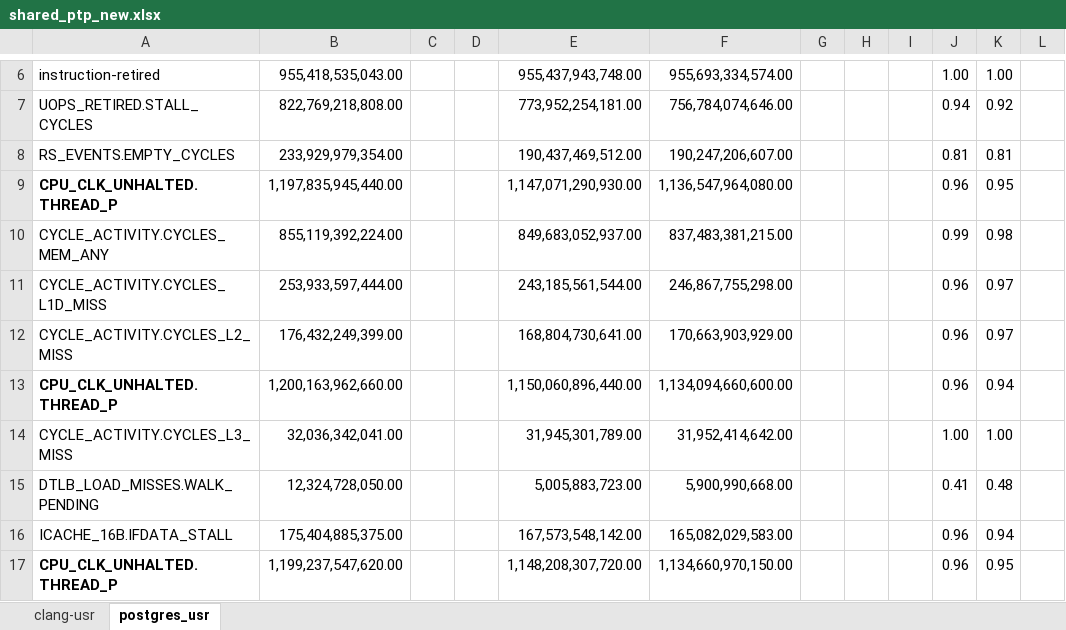
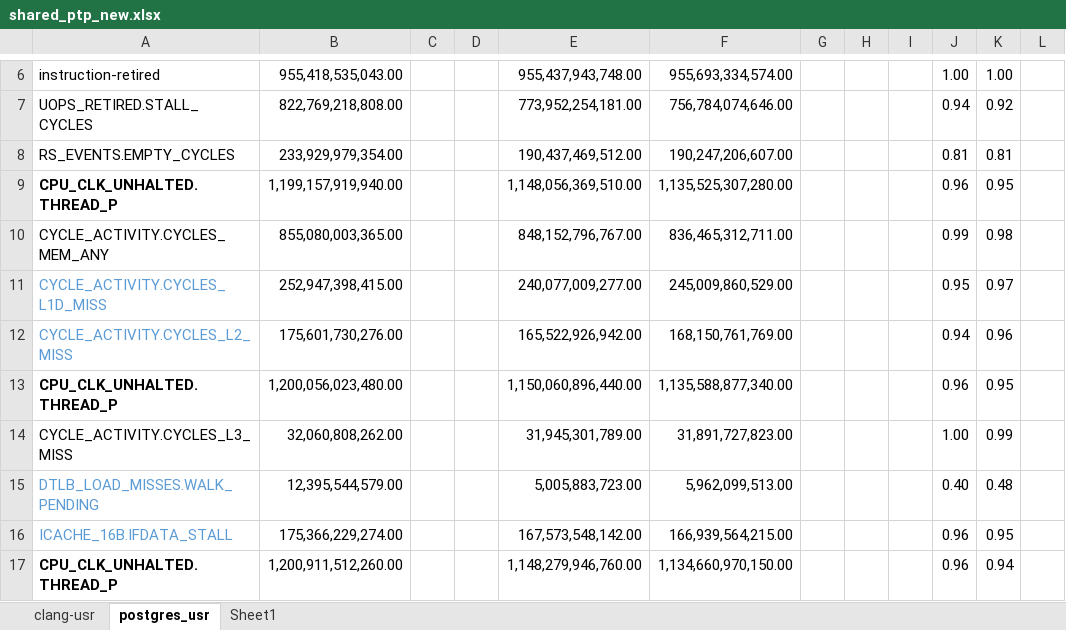
Before and after one commit to XiaowanDong/shared_ptp, an Excel workbook: shared_ptp_new.xlsx, sheet postgres_usr, drawn as a sheet; only a part is shown, gaps mark what is left out; values as stored, in another font and other column widths than the file's, no borders; removed rows and columns are numbered as before the commit, all else as after; the diff covers the shown part only; the diff names each change by its address in the sheet, - before the commit and + after, or states it on an @@ line.

```diff
--- a/shared_ptp_new.xlsx (sheet postgres_usr)
+++ b/shared_ptp_new.xlsx (sheet postgres_usr)
+sheet tab: Sheet1
-B9: 1,197,835,945,440.00
+B9: 1,199,157,919,940.00
-E9: 1,147,071,290,930.00
+E9: 1,148,056,369,510.00
-F9: 1,136,547,964,080.00
+F9: 1,135,525,307,280.00
-B10: 855,119,392,224.00
+B10: 855,080,003,365.00
-E10: 849,683,052,937.00
+E10: 848,152,796,767.00
-F10: 837,483,381,215.00
+F10: 836,465,312,711.00
-A11 text colour: black
+A11 text colour: #5B9BD5
-B11: 253,933,597,444.00
+B11: 252,947,398,415.00
-E11: 243,185,561,544.00
+E11: 240,077,009,277.00
-F11: 246,867,755,298.00
+F11: 245,009,860,529.00
-J11: 0.96
+J11: 0.95
-row 12: CYCLE_ACTIVITY.CYCLES_L2_MISS | 176,432,249,399.00 |  |  | 168,804,730,641.00 | 170,663,903,929.00 |  |  |  | 0.96 | 0.97
+row 12: CYCLE_ACTIVITY.CYCLES_L2_MISS | 175,601,730,276.00 |  |  | 165,522,926,942.00 | 168,150,761,769.00 |  |  |  | 0.94 | 0.96
-B13: 1,200,163,962,660.00
+B13: 1,200,056,023,480.00
-F13: 1,134,094,660,600.00
+F13: 1,135,588,877,340.00
-K13: 0.94
+K13: 0.95
-B14: 32,036,342,041.00
+B14: 32,060,808,262.00
-F14: 31,952,414,642.00
+F14: 31,891,727,823.00
-K14: 1.00
+K14: 0.99
-A15:A16 text colour: black
+A15:A16 text colour: #5B9BD5
-B15: 12,324,728,050.00
+B15: 12,395,544,579.00
-F15: 5,900,990,668.00
+F15: 5,962,099,513.00
-J15: 0.41
+J15: 0.40
-B16: 175,404,885,375.00
+B16: 175,366,229,274.00
-F16: 165,082,029,583.00
+F16: 166,939,564,215.00
-K16: 0.94
+K16: 0.95
-B17: 1,199,237,547,620.00
+B17: 1,200,911,512,260.00
-E17: 1,148,208,307,720.00
+E17: 1,148,279,946,760.00
-K17: 0.95
+K17: 0.94
```
Also changed, not shown: 39 added rows, 33 edited cells and cell formats elsewhere in this sheet, sheet clang-usr, formulas that keep their value.
